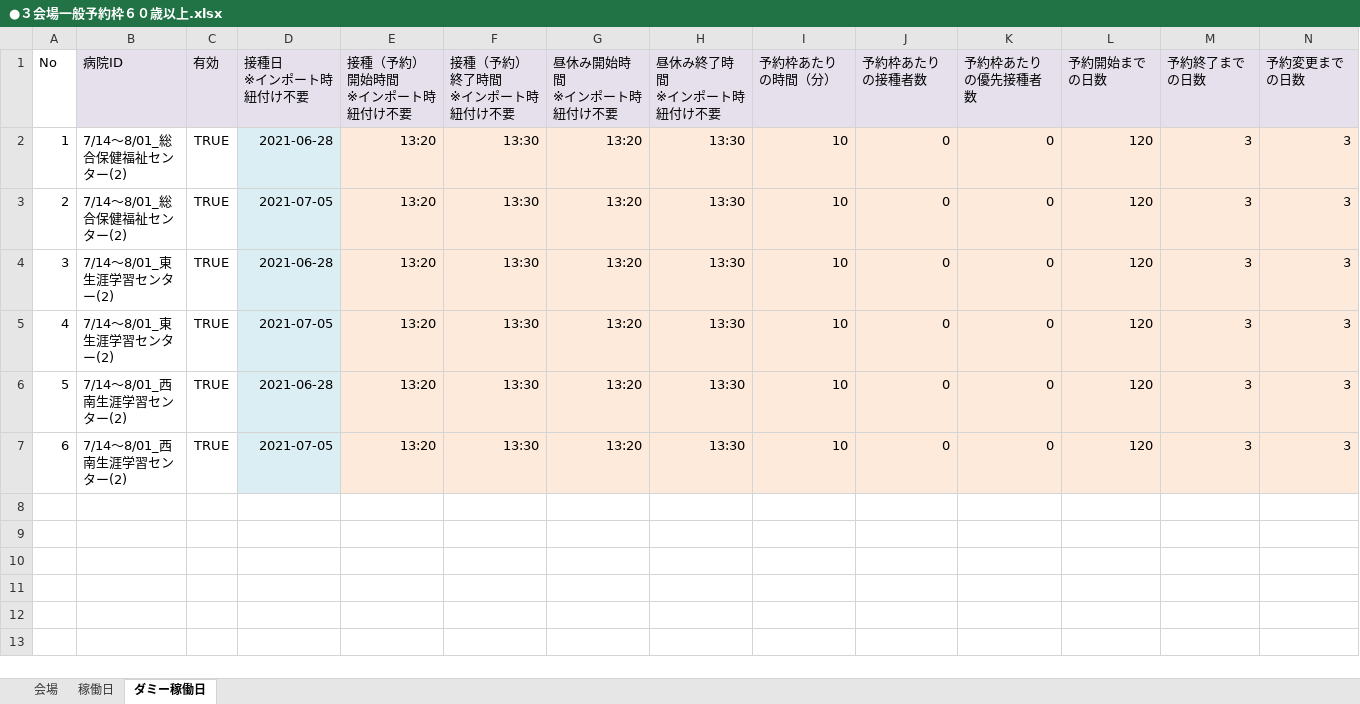
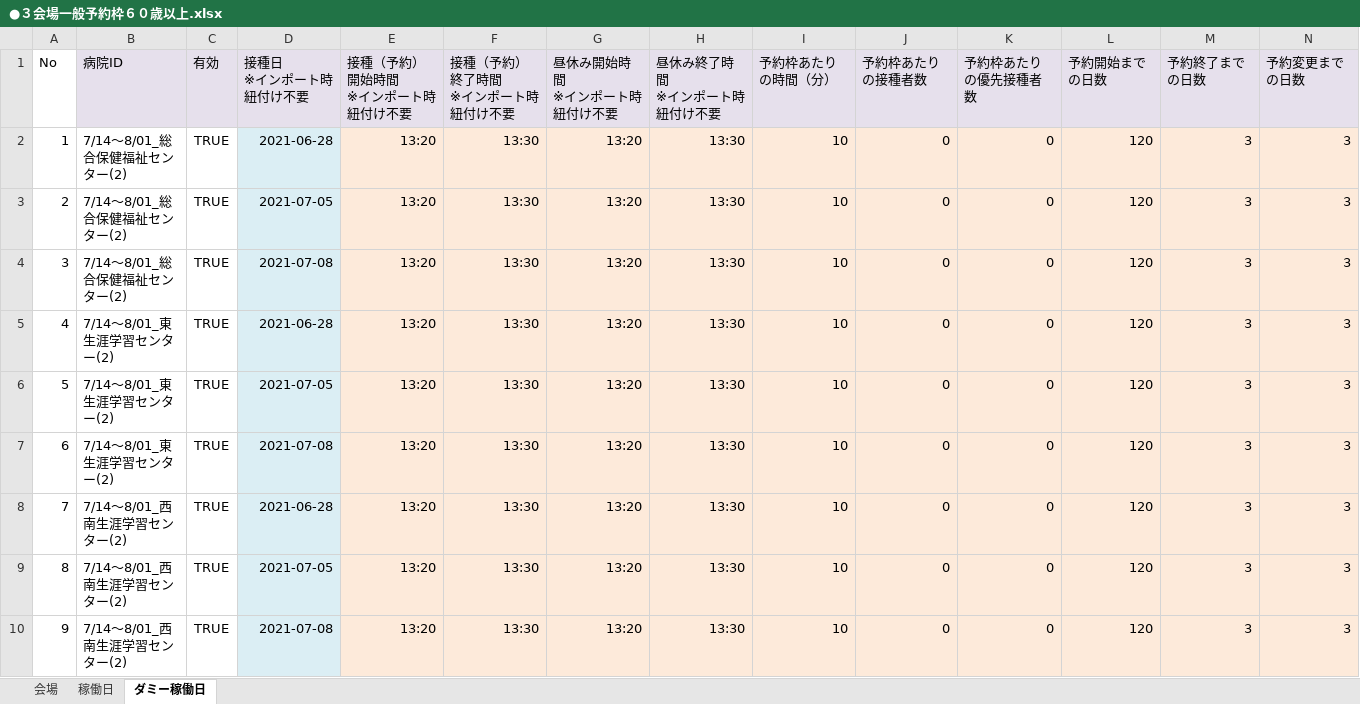
Before and after one commit to 78tch/VaccineYoyaku, an Excel workbook: 6Timetable/data/20210623/●３会場一般予約枠６０歳以上.xlsx, sheet ダミー稼働日, drawn as a sheet; only a part is shown; values as stored, in another font and other column widths than the file's, no borders; addresses are those after the commit; rows hold the shown columns only; the diff names each change by its address in the sheet, - before the commit and + after, or states it on an @@ line.

```diff
--- a/6Timetable/data/20210623/●３会場一般予約枠６０歳以上.xlsx (sheet ダミー稼働日)
+++ b/6Timetable/data/20210623/●３会場一般予約枠６０歳以上.xlsx (sheet ダミー稼働日)
+row 4: 3 | 7/14～8/01_総合保健福祉センター(2) | TRUE | 2021-07-08 | 13:20 | 13:30 | 13:20 | 13:30 | 10 | 0 | 0 | 120 | 3 | 3
@@ column A (No) renumbered between rows 5 and 9 @@
+row 7: 6 | 7/14～8/01_東生涯学習センター(2) | TRUE | 2021-07-08 | 13:20 | 13:30 | 13:20 | 13:30 | 10 | 0 | 0 | 120 | 3 | 3
+row 10: 9 | 7/14～8/01_西南生涯学習センター(2) | TRUE | 2021-07-08 | 13:20 | 13:30 | 13:20 | 13:30 | 10 | 0 | 0 | 120 | 3 | 3
```
Also changed, not shown: formulas that keep their value, 1 other file.
